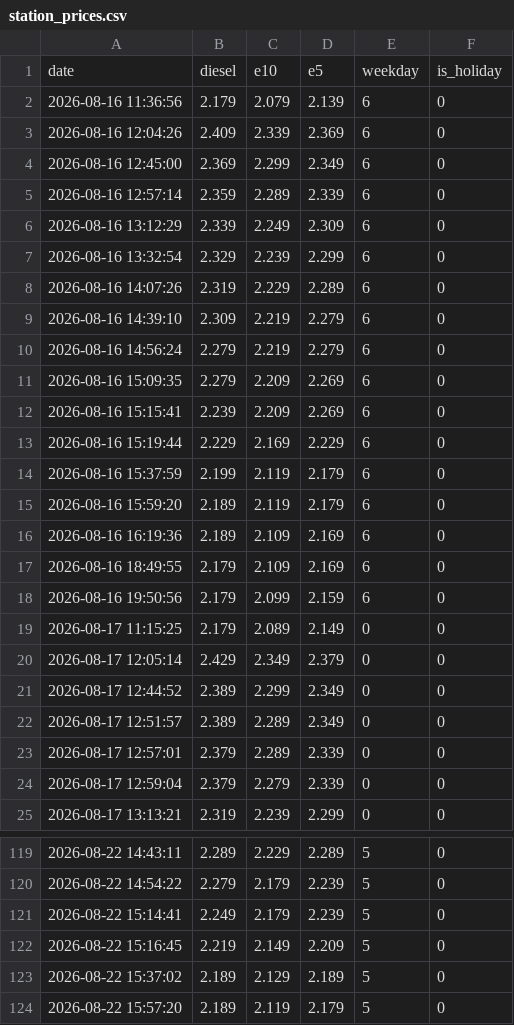
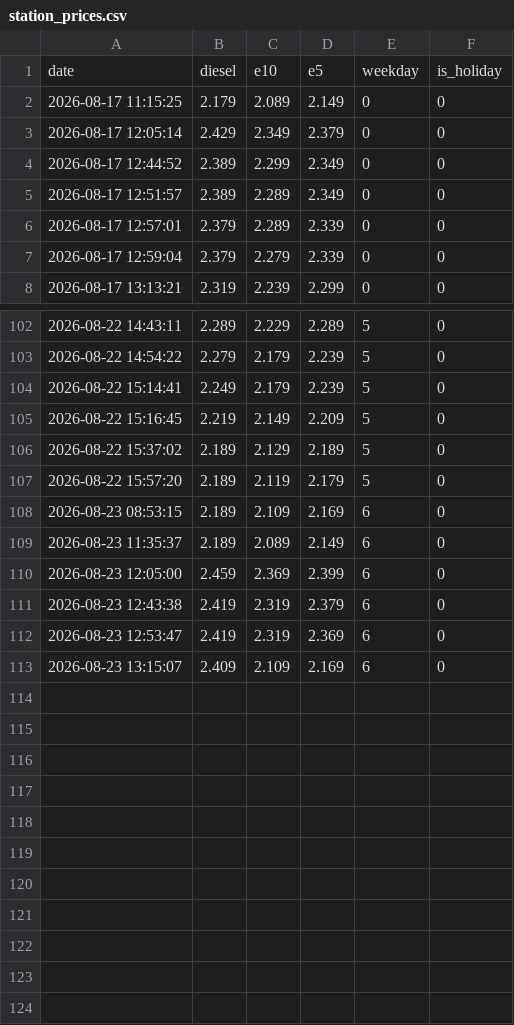
Before and after one commit to cashewbite/station-api, a CSV file: station_prices.csv, drawn as a sheet; only a part is shown, gaps mark what is left out.

```diff
--- a/station_prices.csv
+++ b/station_prices.csv
@@ -1,19 +1,2 @@
 date,diesel,e10,e5,weekday,is_holiday
-2026-08-16 11:36:56,2.179,2.079,2.139,6,0
-2026-08-16 12:04:26,2.409,2.339,2.369,6,0
-2026-08-16 12:45:00,2.369,2.299,2.349,6,0
-2026-08-16 12:57:14,2.359,2.289,2.339,6,0
-2026-08-16 13:12:29,2.339,2.249,2.309,6,0
-2026-08-16 13:32:54,2.329,2.239,2.299,6,0
-2026-08-16 14:07:26,2.319,2.229,2.289,6,0
-2026-08-16 14:39:10,2.309,2.219,2.279,6,0
-2026-08-16 14:56:24,2.279,2.219,2.279,6,0
-2026-08-16 15:09:35,2.279,2.209,2.269,6,0
-2026-08-16 15:15:41,2.239,2.209,2.269,6,0
-2026-08-16 15:19:44,2.229,2.169,2.229,6,0
-2026-08-16 15:37:59,2.199,2.119,2.179,6,0
-2026-08-16 15:59:20,2.189,2.119,2.179,6,0
-2026-08-16 16:19:36,2.189,2.109,2.169,6,0
-2026-08-16 18:49:55,2.179,2.109,2.169,6,0
-2026-08-16 19:50:56,2.179,2.099,2.159,6,0
 2026-08-17 11:15:25,2.179,2.089,2.149,0,0
@@ -124 +107,7 @@ date,diesel,e10,e5,weekday,is_holiday
 2026-08-22 15:57:20,2.189,2.119,2.179,5,0
+2026-08-23 08:53:15,2.189,2.109,2.169,6,0
+2026-08-23 11:35:37,2.189,2.089,2.149,6,0
+2026-08-23 12:05:00,2.459,2.369,2.399,6,0
+2026-08-23 12:43:38,2.419,2.319,2.379,6,0
+2026-08-23 12:53:47,2.419,2.319,2.369,6,0
+2026-08-23 13:15:07,2.409,2.109,2.169,6,0
```
